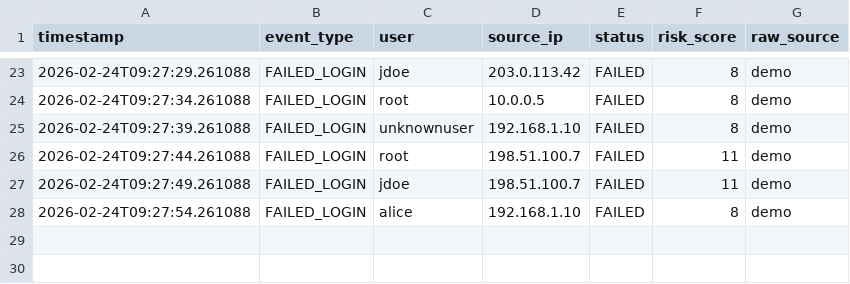
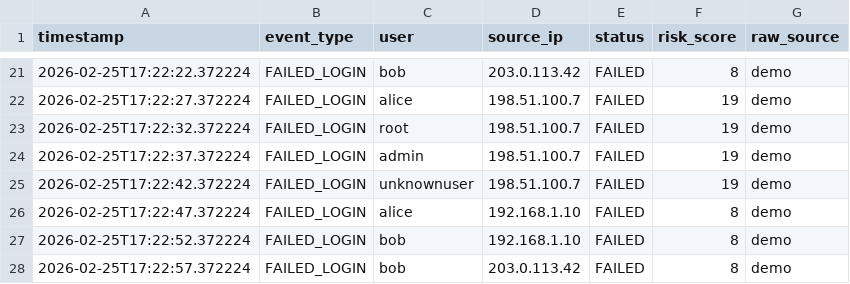
Before and after one commit to jyotikuaner07-arch/Mini-SIEM, a CSV file: security_events.csv, drawn as a sheet; only a part is shown, gaps mark what is left out; the diff covers the shown part only.

```diff
--- a/security_events.csv
+++ b/security_events.csv
@@ -23,6 +21,8 @@ timestamp,event_type,user,source_ip,status,risk_score,raw_source
-2026-02-24T09:27:29.261088,FAILED_LOGIN,jdoe,203.0.113.42,FAILED,8,demo
-2026-02-24T09:27:34.261088,FAILED_LOGIN,root,10.0.0.5,FAILED,8,demo
-2026-02-24T09:27:39.261088,FAILED_LOGIN,unknownuser,192.168.1.10,FAILED,8,demo
-2026-02-24T09:27:44.261088,FAILED_LOGIN,root,198.51.100.7,FAILED,11,demo
-2026-02-24T09:27:49.261088,FAILED_LOGIN,jdoe,198.51.100.7,FAILED,11,demo
-2026-02-24T09:27:54.261088,FAILED_LOGIN,alice,192.168.1.10,FAILED,8,demo
+2026-02-25T17:22:22.372224,FAILED_LOGIN,bob,203.0.113.42,FAILED,8,demo
+2026-02-25T17:22:27.372224,FAILED_LOGIN,alice,198.51.100.7,FAILED,19,demo
+2026-02-25T17:22:32.372224,FAILED_LOGIN,root,198.51.100.7,FAILED,19,demo
+2026-02-25T17:22:37.372224,FAILED_LOGIN,admin,198.51.100.7,FAILED,19,demo
+2026-02-25T17:22:42.372224,FAILED_LOGIN,unknownuser,198.51.100.7,FAILED,19,demo
+2026-02-25T17:22:47.372224,FAILED_LOGIN,alice,192.168.1.10,FAILED,8,demo
+2026-02-25T17:22:52.372224,FAILED_LOGIN,bob,192.168.1.10,FAILED,8,demo
+2026-02-25T17:22:57.372224,FAILED_LOGIN,bob,203.0.113.42,FAILED,8,demo
```
Also changed, not shown: 2 added rows, 4 removed rows and 26 edited cells elsewhere in this file, security_alerts.csv, 6 other files.
